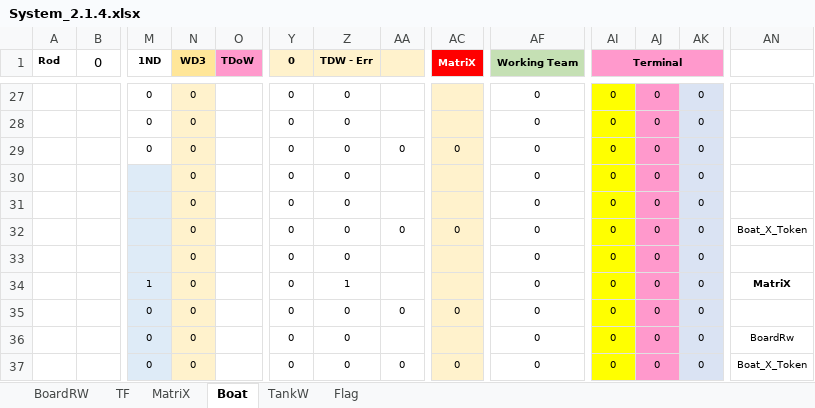
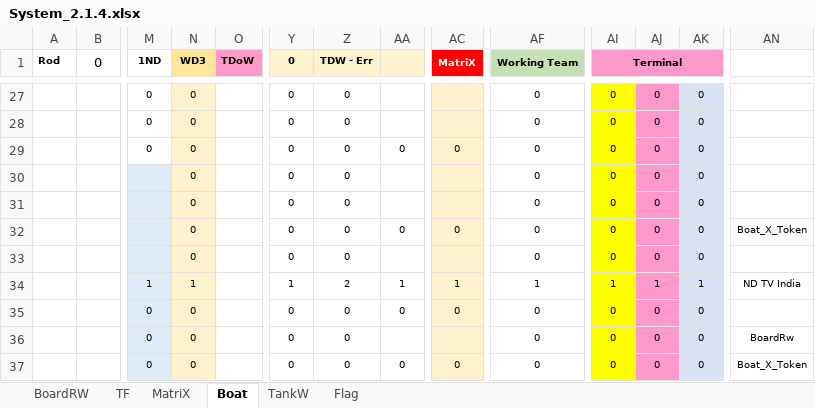
Before and after one commit to sawanCoder11/System_Work_RW, an Excel workbook: System_2.1.4.xlsx, sheet Boat, drawn as a sheet; only a part is shown, gaps mark what is left out; values as stored, in another font and other column widths than the file's, no borders; the diff names each change by its address in the sheet, - before the commit and + after, or states it on an @@ line.

```diff
--- a/System_2.1.4.xlsx (sheet Boat)
+++ b/System_2.1.4.xlsx (sheet Boat)
-N34 (WD3): 0
+N34 (WD3): 1
-Y34 (0): 0
+Y34 (0): 1
-Z34 (TDW - Err): 1
+Z34 (TDW - Err): 2
-AA34: (empty)
+AA34: 1
-AC34 (MatriX): (empty)
+AC34 (MatriX): 1
-AF34 (Working Team): 0
+AF34 (Working Team): 1
-AI34 (Terminal): 0
+AI34 (Terminal): 1
-AJ34: 0
+AJ34: 1
-AK34: 0
+AK34: 1
-AN34: MatriX
+AN34: ND TV India
-AN34 bold: on
+AN34 bold: off
```
Also changed, not shown: sheet TF, Usage_S_1.0.4.xlsx.
